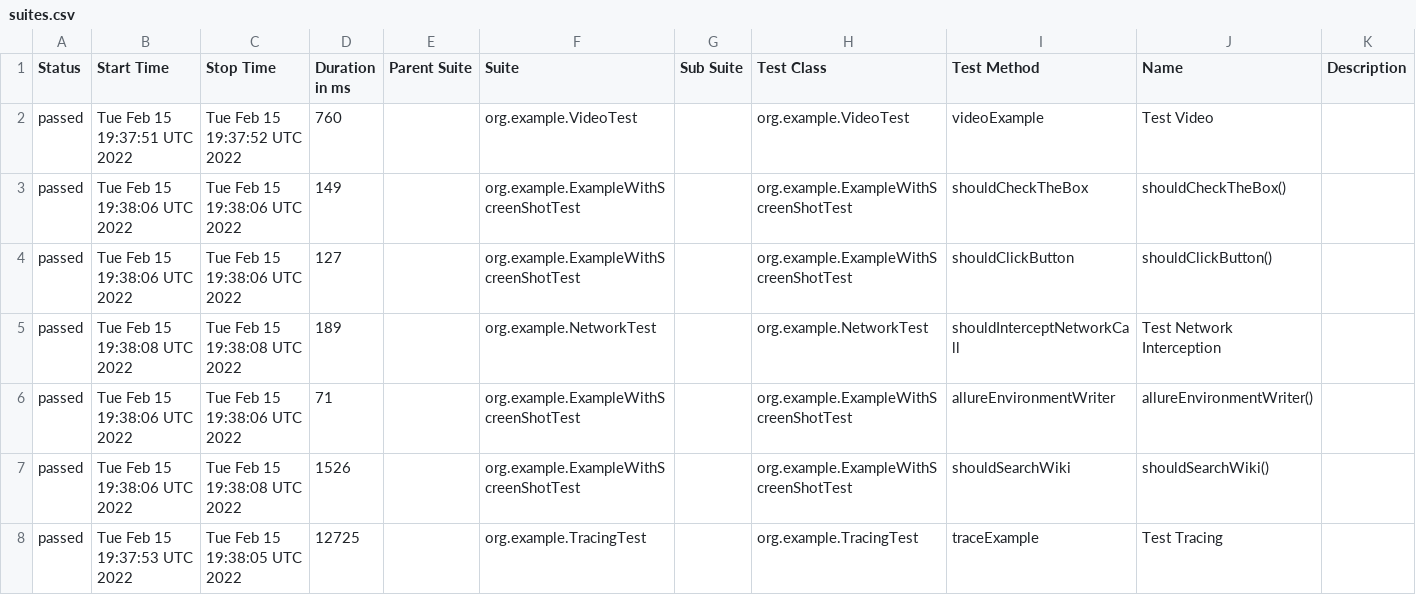
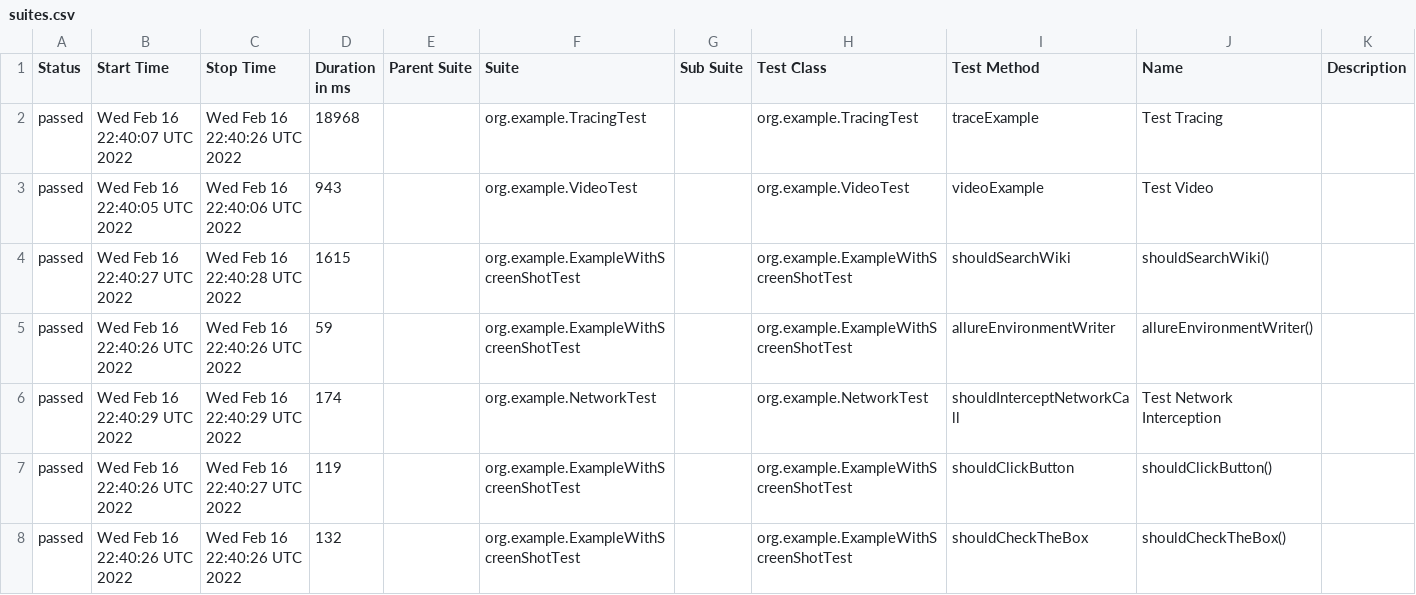
Before and after one commit to mikomatic/playwright-demo, a CSV file: data/suites.csv, drawn as a sheet.

```diff
--- a/data/suites.csv
+++ b/data/suites.csv
@@ -1,8 +1,8 @@
 "Status","Start Time","Stop Time","Duration in ms","Parent Suite","Suite","Sub Suite","Test Class","Test Method","Name","Description"
-"passed","Tue Feb 15 19:37:51 UTC 2022","Tue Feb 15 19:37:52 UTC 2022","760","","org.example.VideoTest","","org.example.VideoTest","videoExample","Test Video",""
-"passed","Tue Feb 15 19:38:06 UTC 2022","Tue Feb 15 19:38:06 UTC 2022","149","","org.example.ExampleWithScreenShotTest","","org.example.ExampleWithScreenShotTest","shouldCheckTheBox","shouldCheckTheBox()",""
-"passed","Tue Feb 15 19:38:06 UTC 2022","Tue Feb 15 19:38:06 UTC 2022","127","","org.example.ExampleWithScreenShotTest","","org.example.ExampleWithScreenShotTest","shouldClickButton","shouldClickButton()",""
-"passed","Tue Feb 15 19:38:08 UTC 2022","Tue Feb 15 19:38:08 UTC 2022","189","","org.example.NetworkTest","","org.example.NetworkTest","shouldInterceptNetworkCall","Test Network Interception",""
-"passed","Tue Feb 15 19:38:06 UTC 2022","Tue Feb 15 19:38:06 UTC 2022","71","","org.example.ExampleWithScreenShotTest","","org.example.ExampleWithScreenShotTest","allureEnvironmentWriter","allureEnvironmentWriter()",""
-"passed","Tue Feb 15 19:38:06 UTC 2022","Tue Feb 15 19:38:08 UTC 2022","1526","","org.example.ExampleWithScreenShotTest","","org.example.ExampleWithScreenShotTest","shouldSearchWiki","shouldSearchWiki()",""
-"passed","Tue Feb 15 19:37:53 UTC 2022","Tue Feb 15 19:38:05 UTC 2022","12725","","org.example.TracingTest","","org.example.TracingTest","traceExample","Test Tracing",""
+"passed","Wed Feb 16 22:40:07 UTC 2022","Wed Feb 16 22:40:26 UTC 2022","18968","","org.example.TracingTest","","org.example.TracingTest","traceExample","Test Tracing",""
+"passed","Wed Feb 16 22:40:05 UTC 2022","Wed Feb 16 22:40:06 UTC 2022","943","","org.example.VideoTest","","org.example.VideoTest","videoExample","Test Video",""
+"passed","Wed Feb 16 22:40:27 UTC 2022","Wed Feb 16 22:40:28 UTC 2022","1615","","org.example.ExampleWithScreenShotTest","","org.example.ExampleWithScreenShotTest","shouldSearchWiki","shouldSearchWiki()",""
+"passed","Wed Feb 16 22:40:26 UTC 2022","Wed Feb 16 22:40:26 UTC 2022","59","","org.example.ExampleWithScreenShotTest","","org.example.ExampleWithScreenShotTest","allureEnvironmentWriter","allureEnvironmentWriter()",""
+"passed","Wed Feb 16 22:40:29 UTC 2022","Wed Feb 16 22:40:29 UTC 2022","174","","org.example.NetworkTest","","org.example.NetworkTest","shouldInterceptNetworkCall","Test Network Interception",""
+"passed","Wed Feb 16 22:40:26 UTC 2022","Wed Feb 16 22:40:27 UTC 2022","119","","org.example.ExampleWithScreenShotTest","","org.example.ExampleWithScreenShotTest","shouldClickButton","shouldClickButton()",""
+"passed","Wed Feb 16 22:40:26 UTC 2022","Wed Feb 16 22:40:26 UTC 2022","132","","org.example.ExampleWithScreenShotTest","","org.example.ExampleWithScreenShotTest","shouldCheckTheBox","shouldCheckTheBox()",""
```
Also changed, not shown: data/behaviors.csv, 36 other files.
